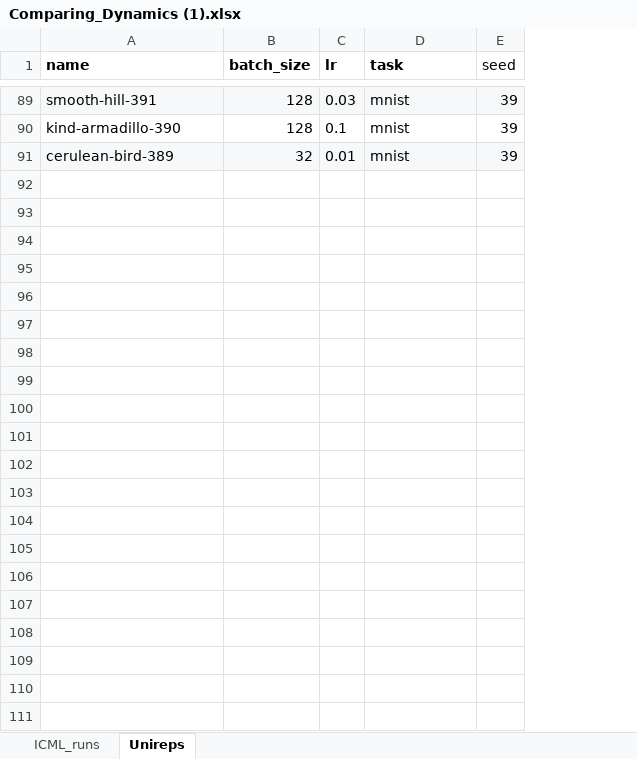
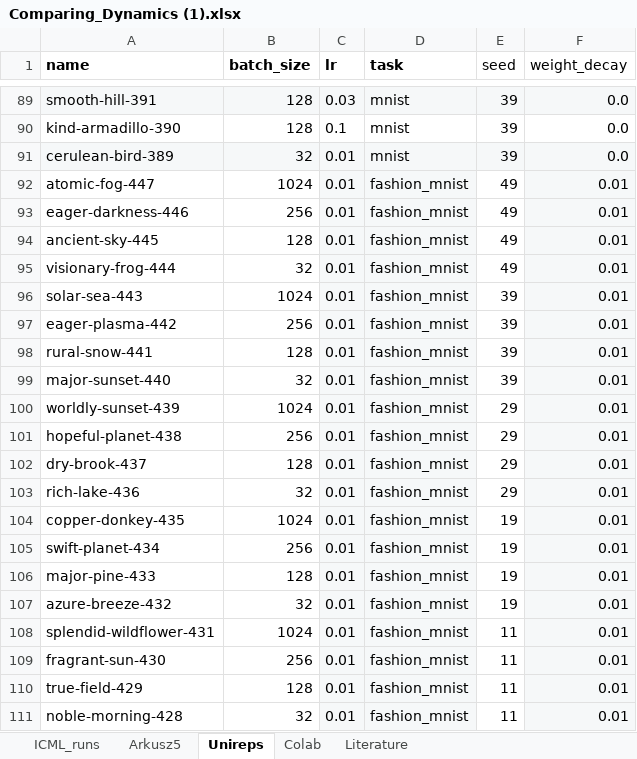
Before and after one commit to marjankowskam/Comparing_Dynamics, an Excel workbook: data/Comparing_Dynamics (1).xlsx, sheet Unireps, drawn as a sheet; only a part is shown, gaps mark what is left out; values as stored, in another font and other column widths than the file's, no borders; charts and pictures and table styles not drawn; the diff names each change by its address in the sheet, - before the commit and + after, or states it on an @@ line.

Commit message:
Add files via upload

```diff
--- a/data/Comparing_Dynamics (1).xlsx (sheet Unireps)
+++ b/data/Comparing_Dynamics (1).xlsx (sheet Unireps)
+sheet tab: Arkusz5
+sheet tab: Colab
+sheet tab: Literature
+column F (weight_decay), rows 89-91: all 0.0
+row 92: atomic-fog-447 | 1024 | 0.01 | fashion_mnist | 49 | 0.01
+row 93: eager-darkness-446 | 256 | 0.01 | fashion_mnist | 49 | 0.01
+row 94: ancient-sky-445 | 128 | 0.01 | fashion_mnist | 49 | 0.01
+row 95: visionary-frog-444 | 32 | 0.01 | fashion_mnist | 49 | 0.01
+row 96: solar-sea-443 | 1024 | 0.01 | fashion_mnist | 39 | 0.01
+row 97: eager-plasma-442 | 256 | 0.01 | fashion_mnist | 39 | 0.01
+row 98: rural-snow-441 | 128 | 0.01 | fashion_mnist | 39 | 0.01
+row 99: major-sunset-440 | 32 | 0.01 | fashion_mnist | 39 | 0.01
+row 100: worldly-sunset-439 | 1024 | 0.01 | fashion_mnist | 29 | 0.01
+row 101: hopeful-planet-438 | 256 | 0.01 | fashion_mnist | 29 | 0.01
+row 102: dry-brook-437 | 128 | 0.01 | fashion_mnist | 29 | 0.01
+row 103: rich-lake-436 | 32 | 0.01 | fashion_mnist | 29 | 0.01
+row 104: copper-donkey-435 | 1024 | 0.01 | fashion_mnist | 19 | 0.01
+row 105: swift-planet-434 | 256 | 0.01 | fashion_mnist | 19 | 0.01
+row 106: major-pine-433 | 128 | 0.01 | fashion_mnist | 19 | 0.01
+row 107: azure-breeze-432 | 32 | 0.01 | fashion_mnist | 19 | 0.01
+row 108: splendid-wildflower-431 | 1024 | 0.01 | fashion_mnist | 11 | 0.01
+row 109: fragrant-sun-430 | 256 | 0.01 | fashion_mnist | 11 | 0.01
+row 110: true-field-429 | 128 | 0.01 | fashion_mnist | 11 | 0.01
+row 111: noble-morning-428 | 32 | 0.01 | fashion_mnist | 11 | 0.01
```
Also changed, not shown: charts or pictures.
